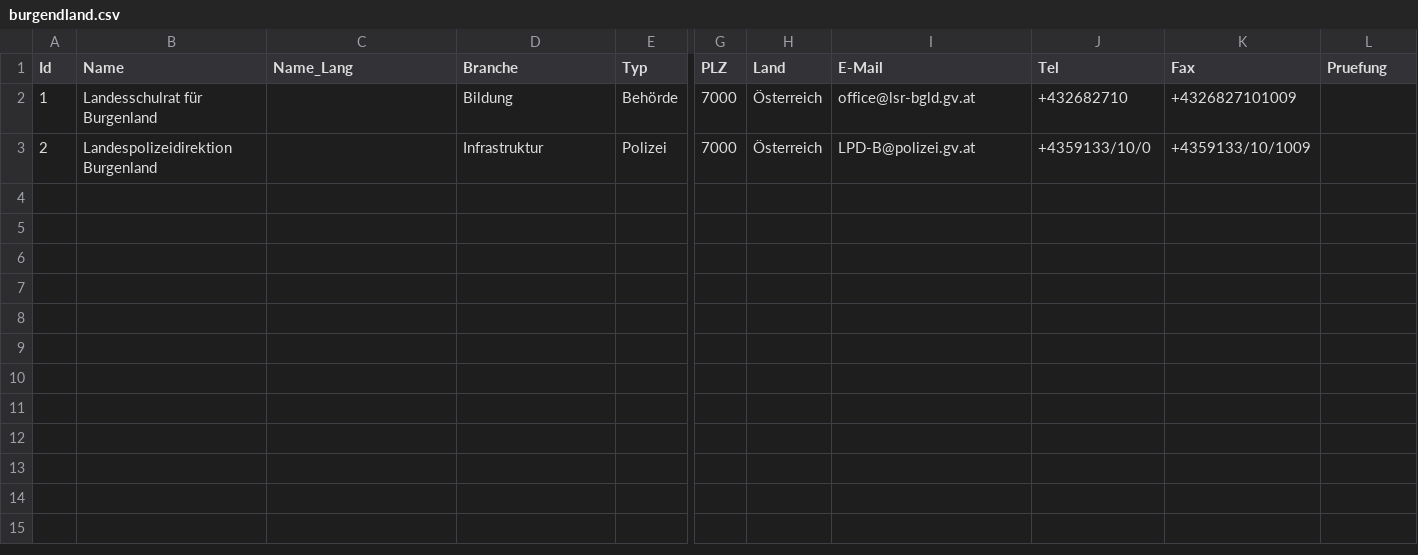
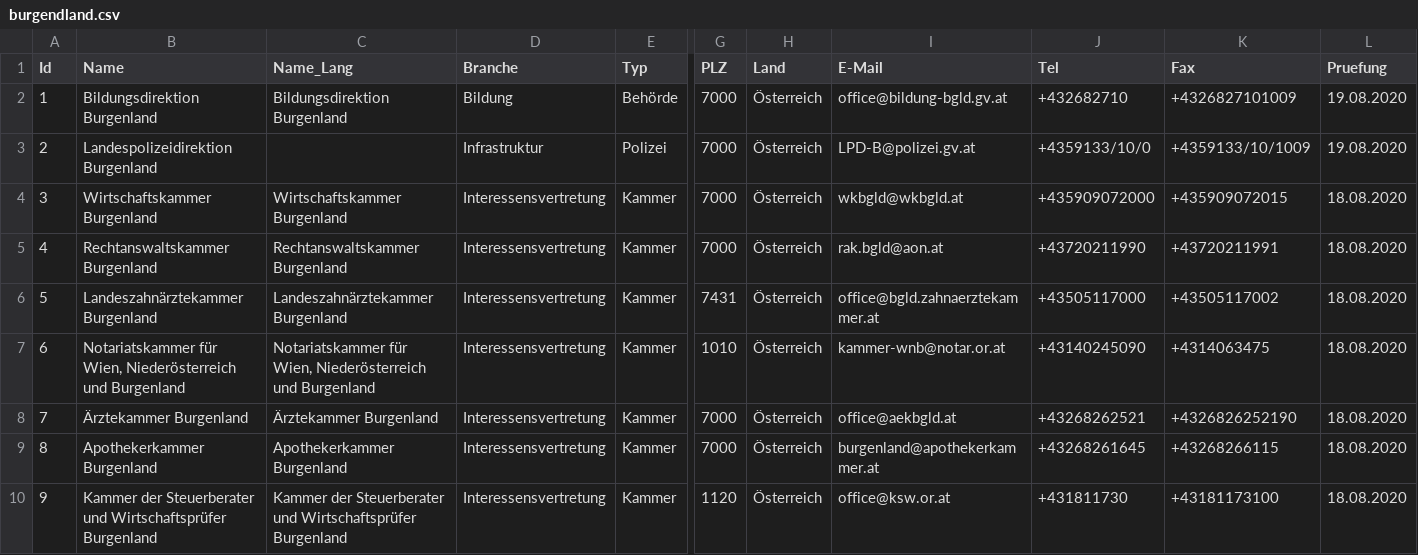
Before and after one commit to cyber-perikarp/auskunftsbegehren_at_adressen, a CSV file: burgenland/burgendland.csv, drawn as a sheet; only a part is shown, gaps mark what is left out; rows hold the shown columns only; the diff names each change by its address in the sheet, - before the commit and + after, or states it on an @@ line.

Commit message:
Burgenland

```diff
--- a/burgenland/burgendland.csv
+++ b/burgenland/burgendland.csv
-B2 (Name): Landesschulrat für Burgenland
+B2 (Name): Bildungsdirektion Burgenland
-C2 (Name_Lang): (empty)
+C2 (Name_Lang): Bildungsdirektion Burgenland
-I2 (E-Mail): office@lsr-bgld.gv.at
+I2 (E-Mail): office@bildung-bgld.gv.at
-L2:L3 (Pruefung): (empty)
+L2:L3 (Pruefung): 19.08.2020
+row 4: 3 | Wirtschaftskammer Burgenland | Wirtschaftskammer Burgenland | Interessensvertretung | Kammer | 7000 | Österreich | wkbgld@wkbgld.at | +435909072000 | +435909072015 | 18.08.2020
+row 5: 4 | Rechtanswaltskammer Burgenland | Rechtanswaltskammer Burgenland | Interessensvertretung | Kammer | 7000 | Österreich | rak.bgld@aon.at | +43720211990 | +43720211991 | 18.08.2020
+row 6: 5 | Landeszahnärztekammer Burgenland | Landeszahnärztekammer Burgenland | Interessensvertretung | Kammer | 7431 | Österreich | office@bgld.zahnaerztekammer.at | +43505117000 | +43505117002 | 18.08.2020
+row 7: 6 | Notariatskammer für Wien, Niederösterreich und Burgenland | Notariatskammer für Wien, Niederösterreich und Burgenland | Interessensvertretung | Kammer | 1010 | Österreich | kammer-wnb@notar.or.at | +43140245090 | +4314063475 | 18.08.2020
+row 8: 7 | Ärztekammer Burgenland | Ärztekammer Burgenland | Interessensvertretung | Kammer | 7000 | Österreich | office@aekbgld.at | +43268262521 | +4326826252190 | 18.08.2020
+row 9: 8 | Apothekerkammer Burgenland | Apothekerkammer Burgenland | Interessensvertretung | Kammer | 7000 | Österreich | burgenland@apothekerkammer.at | +43268261645 | +43268266115 | 18.08.2020
+row 10: 9 | Kammer der Steuerberater und Wirtschaftsprüfer Burgenland | Kammer der Steuerberater und Wirtschaftsprüfer Burgenland | Interessensvertretung | Kammer | 1120 | Österreich | office@ksw.or.at | +431811730 | +43181173100 | 18.08.2020
```
Also changed, not shown: bund/kammern.csv.
